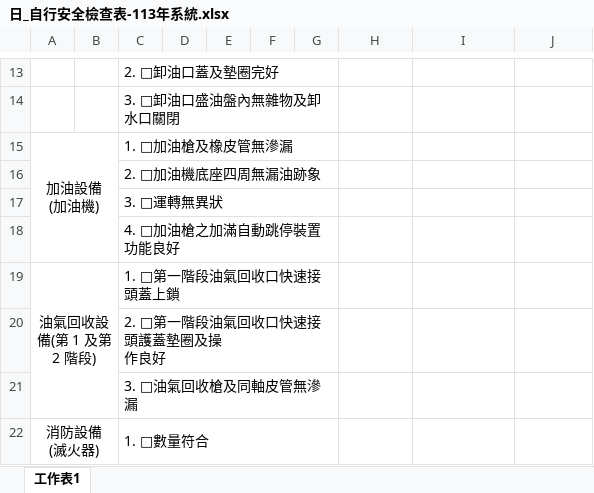
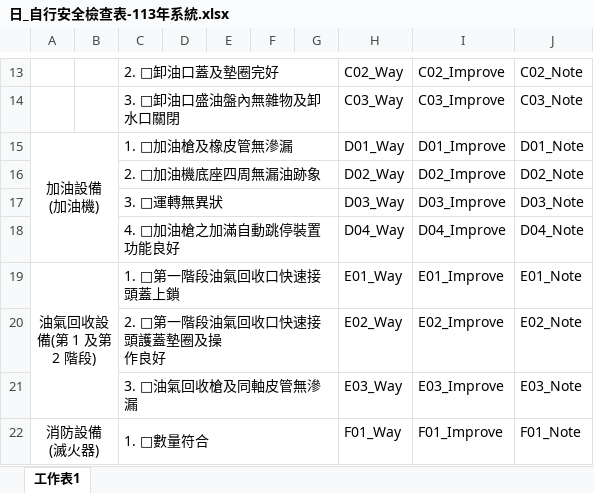
Before and after one commit to ITFtis/OilGas, an Excel workbook: OilGas/DocsWeb/日_自行安全檢查表-113年系統.xlsx, sheet 工作表1, drawn as a sheet; only a part is shown, gaps mark what is left out; values as stored, in another font and other column widths than the file's, no borders; the diff covers the shown part only; the diff names each change by its address in the sheet, - before the commit and + after, or states it on an @@ line.

```diff
--- a/OilGas/DocsWeb/日_自行安全檢查表-113年系統.xlsx (sheet 工作表1)
+++ b/OilGas/DocsWeb/日_自行安全檢查表-113年系統.xlsx (sheet 工作表1)
-H13: (empty)
+H13: C02_Way
-I13: (empty)
+I13: C02_Improve
-J13: (empty)
+J13: C02_Note
-H14: (empty)
+H14: C03_Way
-I14: (empty)
+I14: C03_Improve
-J14: (empty)
+J14: C03_Note
-H15: (empty)
+H15: D01_Way
-I15: (empty)
+I15: D01_Improve
-J15: (empty)
+J15: D01_Note
-H16: (empty)
+H16: D02_Way
-I16: (empty)
+I16: D02_Improve
-J16: (empty)
+J16: D02_Note
-H17: (empty)
+H17: D03_Way
-I17: (empty)
+I17: D03_Improve
-J17: (empty)
+J17: D03_Note
-H18: (empty)
+H18: D04_Way
-I18: (empty)
+I18: D04_Improve
-J18: (empty)
+J18: D04_Note
-H19: (empty)
+H19: E01_Way
-I19: (empty)
+I19: E01_Improve
-J19: (empty)
+J19: E01_Note
-H20: (empty)
+H20: E02_Way
-I20: (empty)
+I20: E02_Improve
-J20: (empty)
+J20: E02_Note
-H21: (empty)
+H21: E03_Way
-I21: (empty)
+I21: E03_Improve
-J21: (empty)
+J21: E03_Note
-H22: (empty)
+H22: F01_Way
-I22: (empty)
+I22: F01_Improve
-J22: (empty)
+J22: F01_Note
```
Also changed, not shown: 2 added rows, 2 removed rows and 55 edited cells elsewhere in this sheet.
